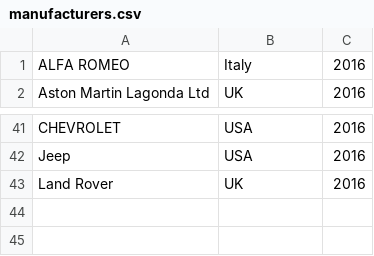
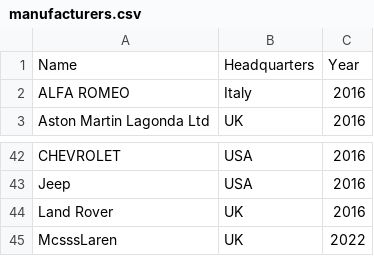
Before and after one commit to RamalhoLuis/POC_CarDetailsBlazor, a CSV file: CarDetailsDataAccess/manufacturers.csv, drawn as a sheet; only a part is shown, gaps mark what is left out; the diff names each change by its address in the sheet, - before the commit and + after, or states it on an @@ line.

```diff
--- a/CarDetailsDataAccess/manufacturers.csv
+++ b/CarDetailsDataAccess/manufacturers.csv
+row 1: Name | Headquarters | Year
+row 45: McsssLaren | UK | 2022
```
Also changed, not shown: CarDetailsDataAccess/fuel.csv, 7 other files.
